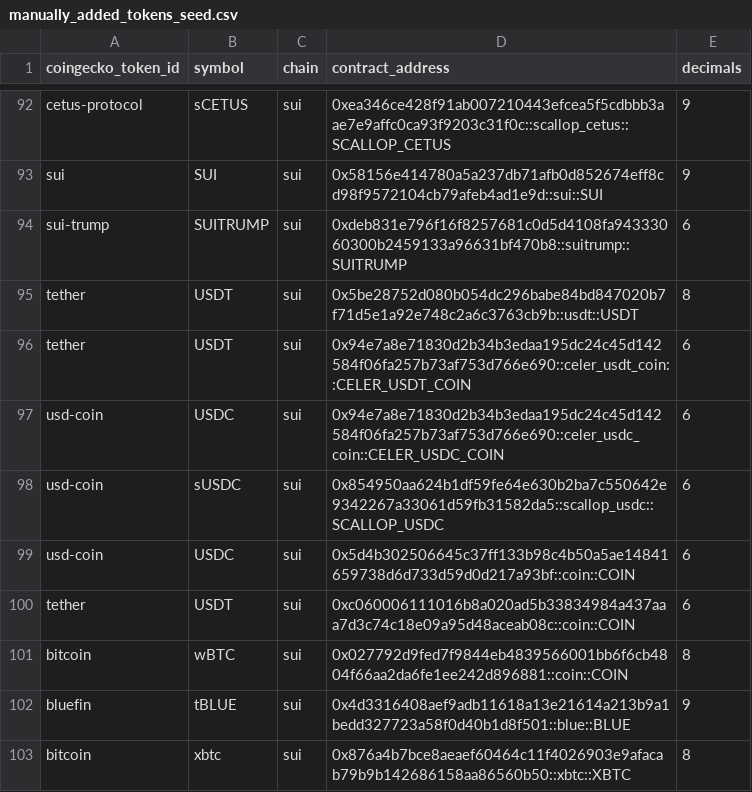
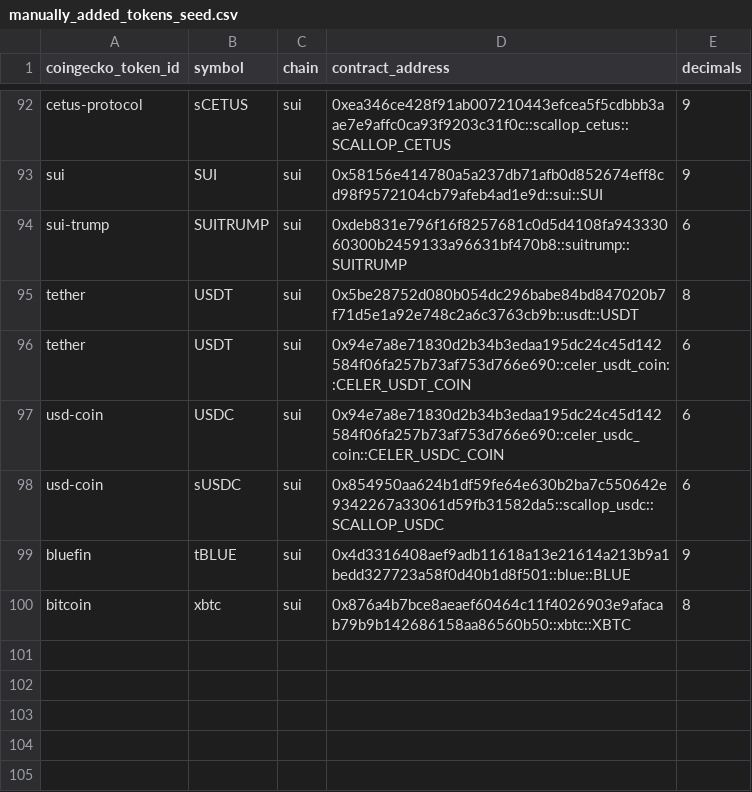
Before and after one commit to Artemis-xyz/dbt, a CSV file: seeds/manually_added_tokens_seed.csv, drawn as a sheet; only a part is shown, gaps mark what is left out.

Commit message:
Removed some seeds for accurate data

```diff
--- a/seeds/manually_added_tokens_seed.csv
+++ b/seeds/manually_added_tokens_seed.csv
@@ -98,5 +98,2 @@ usd-coin,USDC,sui,0x94e7a8e71830d2b34b3edaa195dc24c45d142584f06fa257b73af753d766
 usd-coin,sUSDC,sui,0x854950aa624b1df59fe64e630b2ba7c550642e9342267a33061d59fb31582da5::scallop_usdc::SCALLOP_USDC,6
-usd-coin,USDC,sui,0x5d4b302506645c37ff133b98c4b50a5ae14841659738d6d733d59d0d217a93bf::coin::COIN,6
-tether,USDT,sui,0xc060006111016b8a020ad5b33834984a437aaa7d3c74c18e09a95d48aceab08c::coin::COIN,6
-bitcoin,wBTC,sui,0x027792d9fed7f9844eb4839566001bb6f6cb4804f66aa2da6fe1ee242d896881::coin::COIN,8
 bluefin,tBLUE,sui,0x4d3316408aef9adb11618a13e21614a213b9a1bedd327723a58f0d40b1d8f501::blue::BLUE,9
```
Also changed, not shown: 1 other file.
